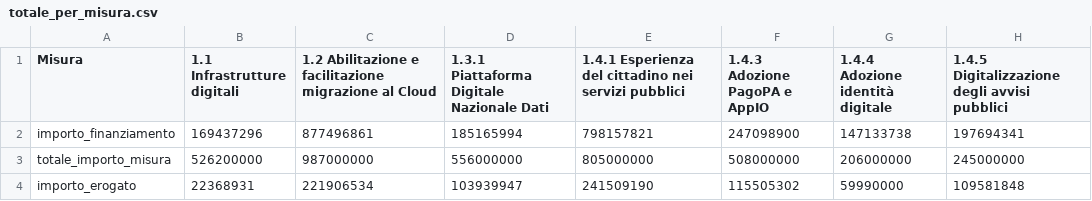
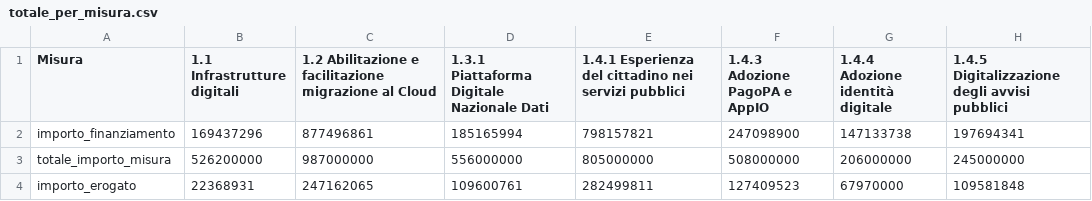
Before and after one commit to teamdigitale/padigitale2026-opendata, a CSV file: data/KPI/totale_per_misura.csv, drawn as a sheet.

```diff
--- a/data/KPI/totale_per_misura.csv
+++ b/data/KPI/totale_per_misura.csv
@@ -3,2 +3,2 @@ importo_finanziamento,169437296,877496861,185165994,798157821,247098900,14713373
 totale_importo_misura,526200000,987000000,556000000,805000000,508000000,206000000,245000000
-importo_erogato,22368931,221906534,103939947,241509190,115505302,59990000,109581848
+importo_erogato,22368931,247162065,109600761,282499811,127409523,67970000,109581848
```
Also changed, not shown: data/KPI/andamento_progetti.csv, data/KPI/importo_per_misura.csv, 8 other files.
